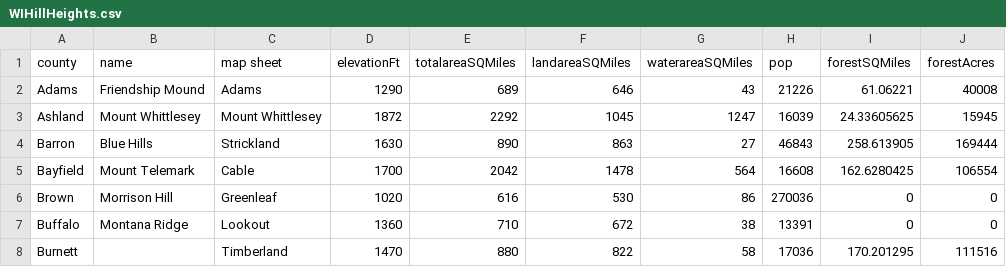
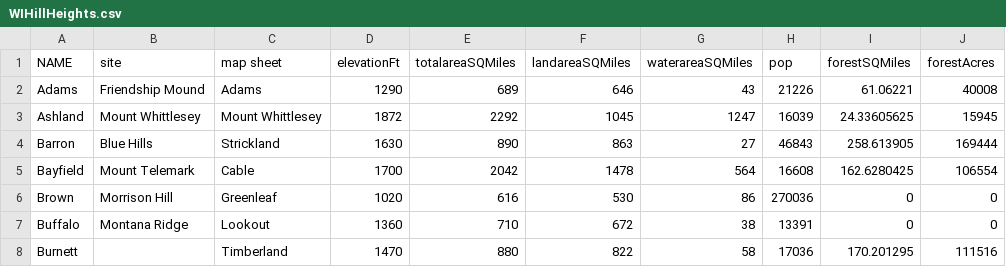
Before and after one commit to malloryljs/unit-3, a CSV file: data/WIHillHeights.csv, drawn as a sheet; only a part is shown.

```diff
--- a/data/WIHillHeights.csv
+++ b/data/WIHillHeights.csv
@@ -1,2 +1,2 @@
-county,name,map sheet,elevationFt,totalareaSQMiles,landareaSQMiles,waterareaSQMiles,pop,forestSQMiles,forestAcres
+NAME,site,map sheet,elevationFt,totalareaSQMiles,landareaSQMiles,waterareaSQMiles,pop,forestSQMiles,forestAcres
 Adams,Friendship Mound,Adams,1290,689,646,43,21226,61.06221,40008
```
Also changed, not shown: 1 other file.
